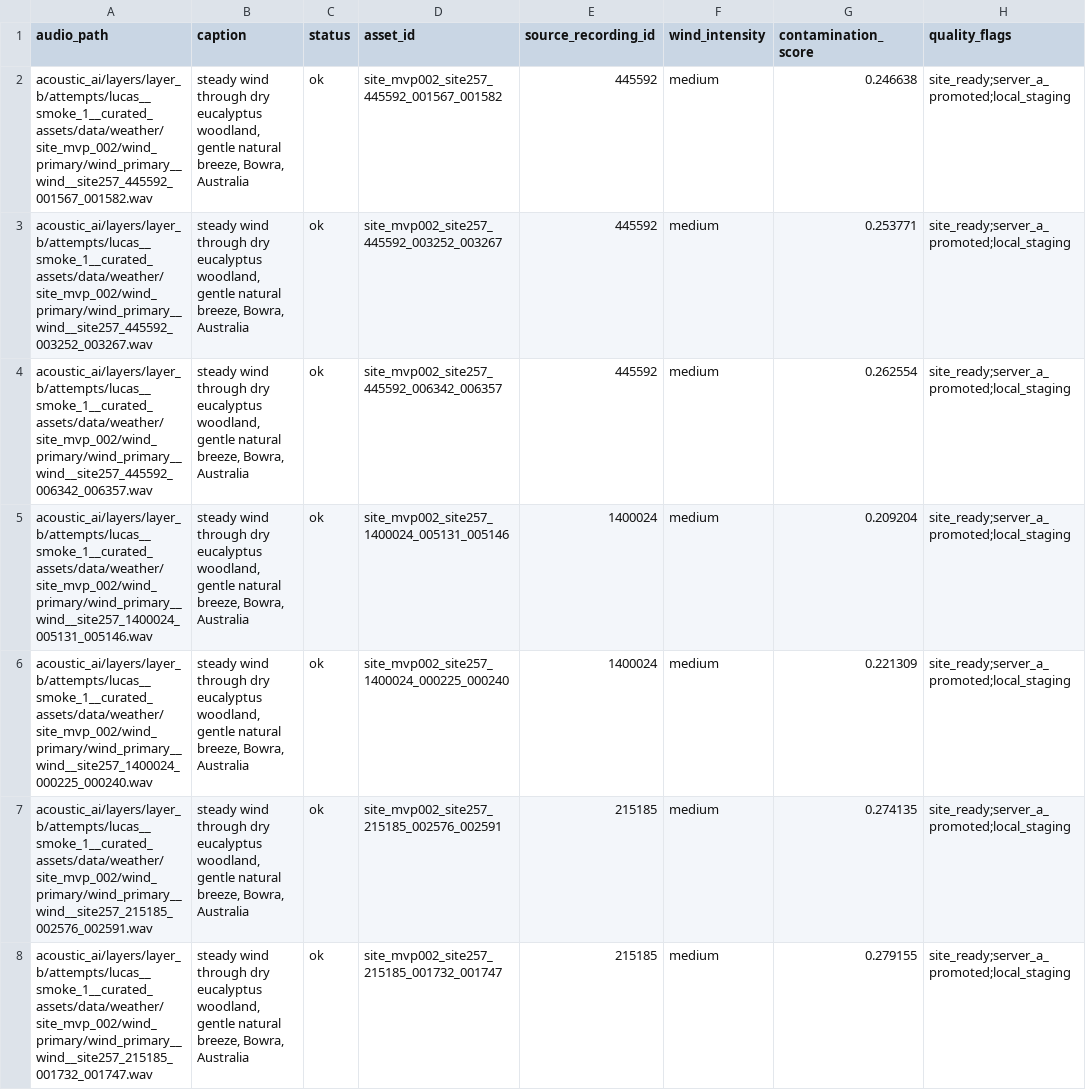
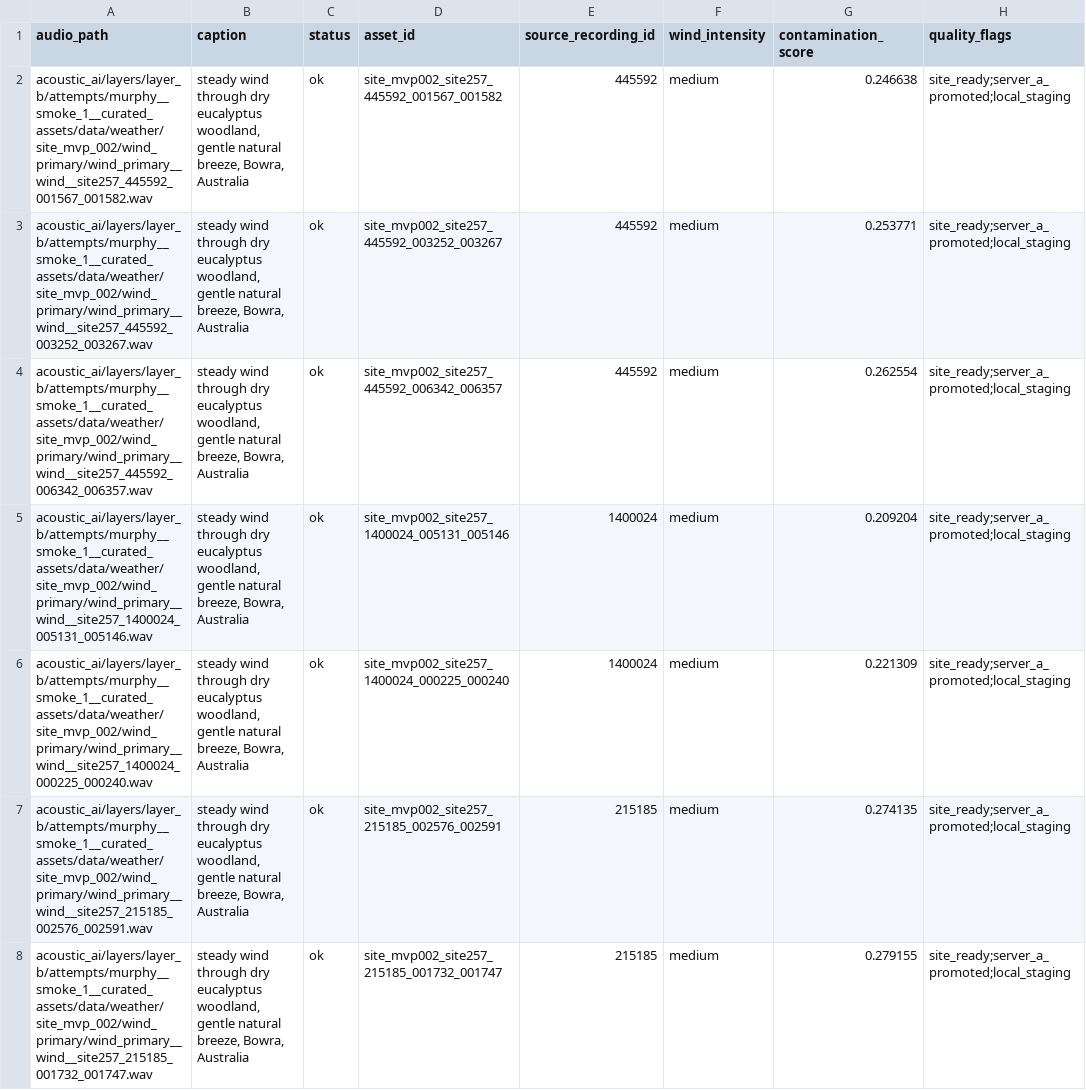
Before and after one commit to SpaceRobot-268369/COMP-6000-Capstone2, a CSV file: acoustic_ai/layers/layer_b/attempts/murphy__smoke_2__audioldm2_wind/data/wind_manifest.csv, drawn as a sheet; only a part is shown; the diff covers the shown part only.

```diff
--- a/acoustic_ai/layers/layer_b/attempts/murphy__smoke_2__audioldm2_wind/data/wind_manifest.csv
+++ b/acoustic_ai/layers/layer_b/attempts/murphy__smoke_2__audioldm2_wind/data/wind_manifest.csv
@@ -1,8 +1,8 @@
 audio_path,caption,status,asset_id,source_recording_id,wind_intensity,contamination_score,quality_flags
-acoustic_ai/layers/layer_b/attempts/lucas__smoke_1__curated_assets/data/weather/site_mvp_002/wind_primary/wind_primary__wind__site257_445592_001567_001582.wav,"steady wind through dry eucalyptus woodland, gentle natural breeze, Bowra, Australia",ok,site_mvp002_site257_445592_001567_001582,445592,medium,0.246638,site_ready;server_a_promoted;local_staging
-acoustic_ai/layers/layer_b/attempts/lucas__smoke_1__curated_assets/data/weather/site_mvp_002/wind_primary/wind_primary__wind__site257_445592_003252_003267.wav,"steady wind through dry eucalyptus woodland, gentle natural breeze, Bowra, Australia",ok,site_mvp002_site257_445592_003252_003267,445592,medium,0.253771,site_ready;server_a_promoted;local_staging
-acoustic_ai/layers/layer_b/attempts/lucas__smoke_1__curated_assets/data/weather/site_mvp_002/wind_primary/wind_primary__wind__site257_445592_006342_006357.wav,"steady wind through dry eucalyptus woodland, gentle natural breeze, Bowra, Australia",ok,site_mvp002_site257_445592_006342_006357,445592,medium,0.262554,site_ready;server_a_promoted;local_staging
-acoustic_ai/layers/layer_b/attempts/lucas__smoke_1__curated_assets/data/weather/site_mvp_002/wind_primary/wind_primary__wind__site257_1400024_005131_005146.wav,"steady wind through dry eucalyptus woodland, gentle natural breeze, Bowra, Australia",ok,site_mvp002_site257_1400024_005131_005146,1400024,medium,0.209204,site_ready;server_a_promoted;local_staging
-acoustic_ai/layers/layer_b/attempts/lucas__smoke_1__curated_assets/data/weather/site_mvp_002/wind_primary/wind_primary__wind__site257_1400024_000225_000240.wav,"steady wind through dry eucalyptus woodland, gentle natural breeze, Bowra, Australia",ok,site_mvp002_site257_1400024_000225_000240,1400024,medium,0.221309,site_ready;server_a_promoted;local_staging
-acoustic_ai/layers/layer_b/attempts/lucas__smoke_1__curated_assets/data/weather/site_mvp_002/wind_primary/wind_primary__wind__site257_215185_002576_002591.wav,"steady wind through dry eucalyptus woodland, gentle natural breeze, Bowra, Australia",ok,site_mvp002_site257_215185_002576_002591,215185,medium,0.274135,site_ready;server_a_promoted;local_staging
-acoustic_ai/layers/layer_b/attempts/lucas__smoke_1__curated_assets/data/weather/site_mvp_002/wind_primary/wind_primary__wind__site257_215185_001732_001747.wav,"steady wind through dry eucalyptus woodland, gentle natural breeze, Bowra, Australia",ok,site_mvp002_site257_215185_001732_001747,215185,medium,0.279155,site_ready;server_a_promoted;local_staging
+acoustic_ai/layers/layer_b/attempts/murphy__smoke_1__curated_assets/data/weather/site_mvp_002/wind_primary/wind_primary__wind__site257_445592_001567_001582.wav,"steady wind through dry eucalyptus woodland, gentle natural breeze, Bowra, Australia",ok,site_mvp002_site257_445592_001567_001582,445592,medium,0.246638,site_ready;server_a_promoted;local_staging
+acoustic_ai/layers/layer_b/attempts/murphy__smoke_1__curated_assets/data/weather/site_mvp_002/wind_primary/wind_primary__wind__site257_445592_003252_003267.wav,"steady wind through dry eucalyptus woodland, gentle natural breeze, Bowra, Australia",ok,site_mvp002_site257_445592_003252_003267,445592,medium,0.253771,site_ready;server_a_promoted;local_staging
+acoustic_ai/layers/layer_b/attempts/murphy__smoke_1__curated_assets/data/weather/site_mvp_002/wind_primary/wind_primary__wind__site257_445592_006342_006357.wav,"steady wind through dry eucalyptus woodland, gentle natural breeze, Bowra, Australia",ok,site_mvp002_site257_445592_006342_006357,445592,medium,0.262554,site_ready;server_a_promoted;local_staging
+acoustic_ai/layers/layer_b/attempts/murphy__smoke_1__curated_assets/data/weather/site_mvp_002/wind_primary/wind_primary__wind__site257_1400024_005131_005146.wav,"steady wind through dry eucalyptus woodland, gentle natural breeze, Bowra, Australia",ok,site_mvp002_site257_1400024_005131_005146,1400024,medium,0.209204,site_ready;server_a_promoted;local_staging
+acoustic_ai/layers/layer_b/attempts/murphy__smoke_1__curated_assets/data/weather/site_mvp_002/wind_primary/wind_primary__wind__site257_1400024_000225_000240.wav,"steady wind through dry eucalyptus woodland, gentle natural breeze, Bowra, Australia",ok,site_mvp002_site257_1400024_000225_000240,1400024,medium,0.221309,site_ready;server_a_promoted;local_staging
+acoustic_ai/layers/layer_b/attempts/murphy__smoke_1__curated_assets/data/weather/site_mvp_002/wind_primary/wind_primary__wind__site257_215185_002576_002591.wav,"steady wind through dry eucalyptus woodland, gentle natural breeze, Bowra, Australia",ok,site_mvp002_site257_215185_002576_002591,215185,medium,0.274135,site_ready;server_a_promoted;local_staging
+acoustic_ai/layers/layer_b/attempts/murphy__smoke_1__curated_assets/data/weather/site_mvp_002/wind_primary/wind_primary__wind__site257_215185_001732_001747.wav,"steady wind through dry eucalyptus woodland, gentle natural breeze, Bowra, Australia",ok,site_mvp002_site257_215185_001732_001747,215185,medium,0.279155,site_ready;server_a_promoted;local_staging
```
Also changed, not shown: 28 edited cells elsewhere in this file, acoustic_ai/layers/layer_b/attempts/murphy__smoke_1__audioldm2_wind/data/wind_manifest.csv, 38 other files.
